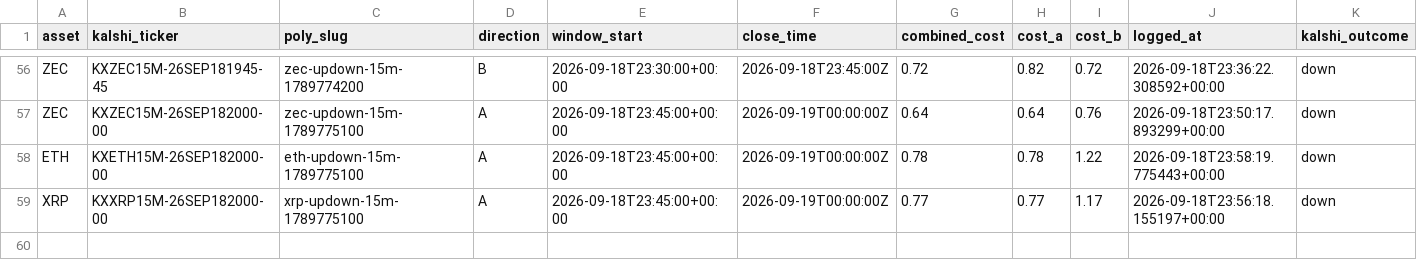
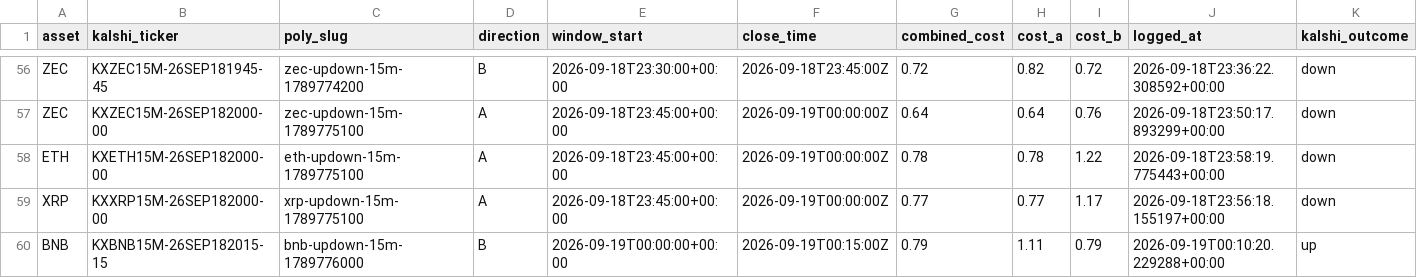
Before and after one commit to Prinxe-crypto/Gap-maker, a CSV file: closed_positions.csv, drawn as a sheet; only a part is shown, gaps mark what is left out; rows hold the shown columns only; the diff names each change by its address in the sheet, - before the commit and + after, or states it on an @@ line.

```diff
--- a/closed_positions.csv
+++ b/closed_positions.csv
+row 60: BNB | KXBNB15M-26SEP182015-15 | bnb-updown-15m-1789776000 | B | 2026-09-19T00:00:00+00:00 | 2026-09-19T00:15:00Z | 0.79 | 1.11 | 0.79 | 2026-09-19T00:10:20.229288+00:00 | up
```
Also changed, not shown: open_positions.csv.
